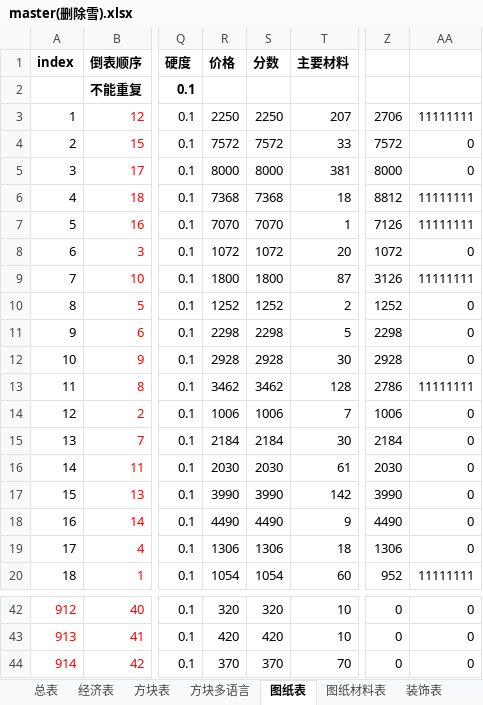
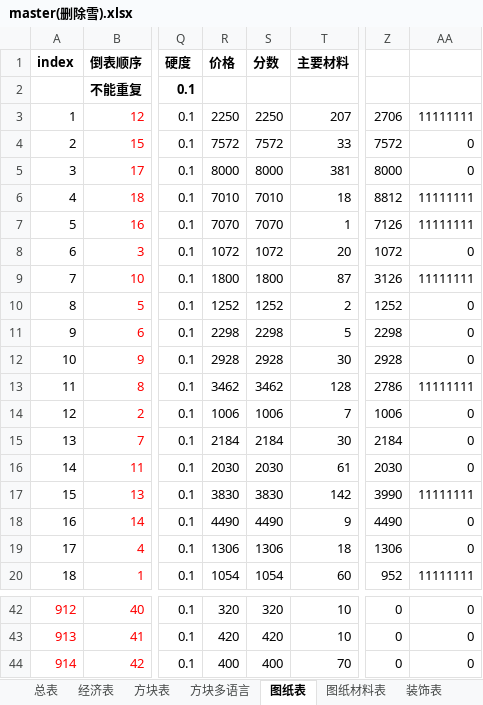
Before and after one commit to heliaoyuan10086/Game, an Excel workbook: BlockCity/master(删除雪).xlsx, sheet 图纸表, drawn as a sheet; only a part is shown, gaps mark what is left out; values as stored, in another font and other column widths than the file's, no borders; the diff names each change by its address in the sheet, - before the commit and + after, or states it on an @@ line.

```diff
--- a/BlockCity/master(删除雪).xlsx (sheet 图纸表)
+++ b/BlockCity/master(删除雪).xlsx (sheet 图纸表)
-R6 (价格): 7368
+R6 (价格): 7010
-S6 (分数): 7368
+S6 (分数): 7010
-R17 (价格): 3990
+R17 (价格): 3830
-S17 (分数): 3990
+S17 (分数): 3830
-AA17: 0
+AA17: 11111111
-R44 (价格): 370
+R44 (价格): 400
-S44 (分数): 370
+S44 (分数): 400
```
Also changed, not shown: sheet 方块表, sheet block, sheet 图纸材料表, sheet drawing, sheet items, formulas that keep their value, 7 other files.
